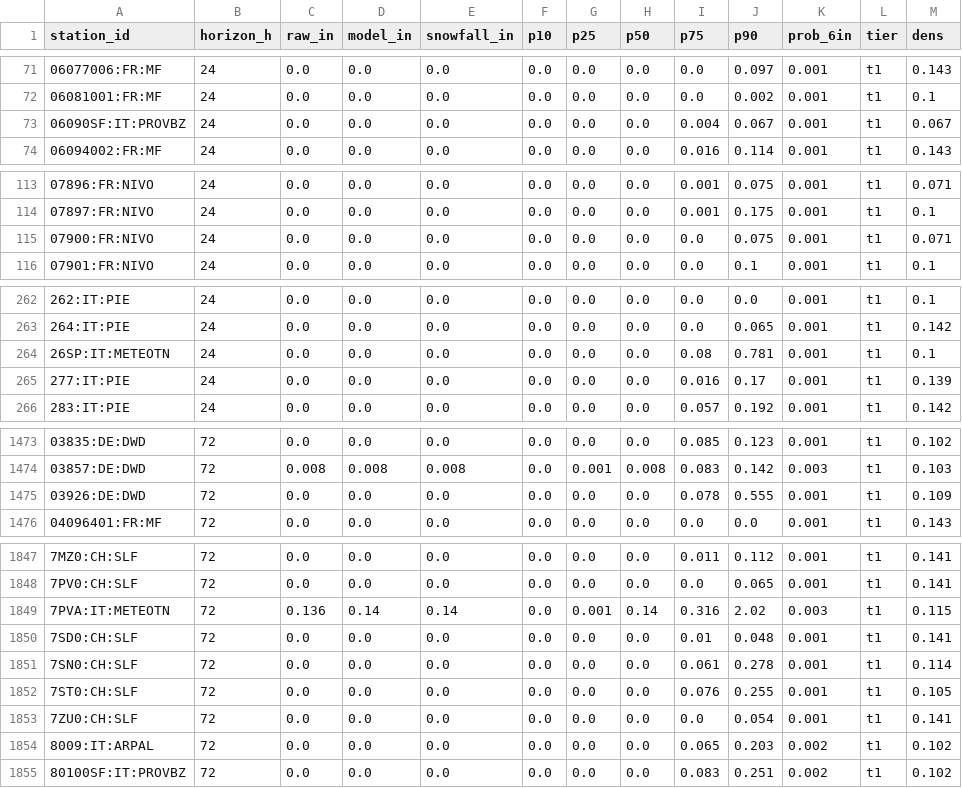
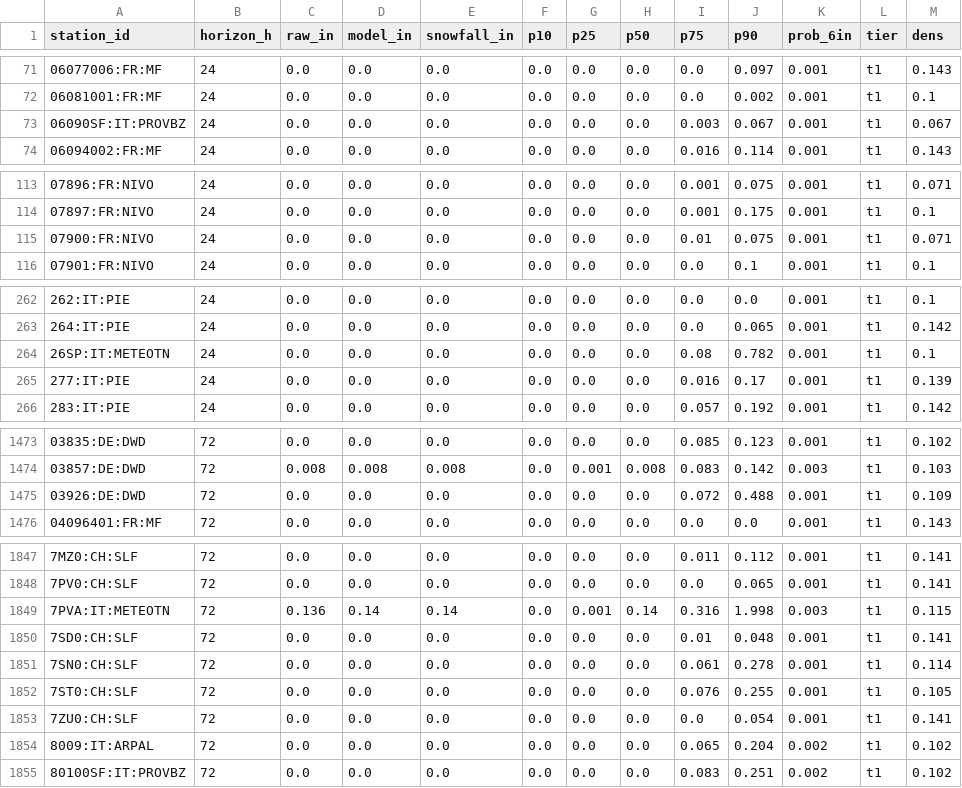
Before and after one commit to andrewnakas/open-powder-ensemble, a CSV file: history/alps/2026-11-27.csv, drawn as a sheet; only a part is shown, gaps mark what is left out; the diff covers the shown part only; the diff names each change by its address in the sheet, - before the commit and + after, or states it on an @@ line.

```diff
--- a/history/alps/2026-11-27.csv
+++ b/history/alps/2026-11-27.csv
-I73 (p75): 0.004
+I73 (p75): 0.003
-I115 (p75): 0.0
+I115 (p75): 0.01
-J264 (p90): 0.781
+J264 (p90): 0.782
-I1475 (p75): 0.078
+I1475 (p75): 0.072
-J1475 (p90): 0.555
+J1475 (p90): 0.488
-J1849 (p90): 2.02
+J1849 (p90): 1.998
-J1854 (p90): 0.203
+J1854 (p90): 0.204
```
Also changed, not shown: 36 edited cells elsewhere in this file, 2 other files.
